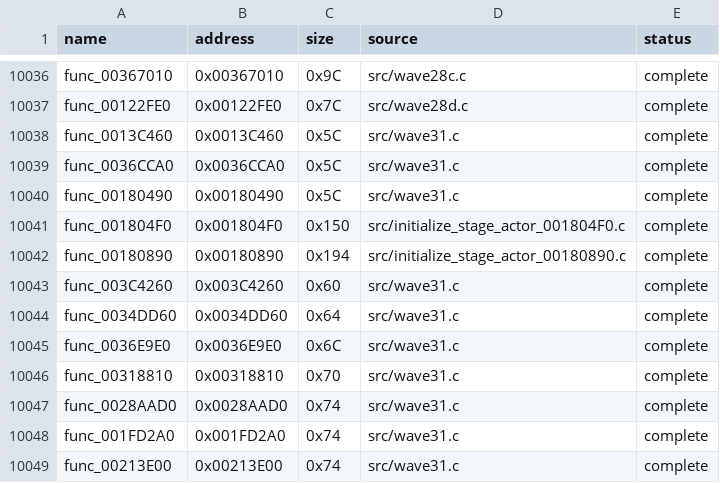
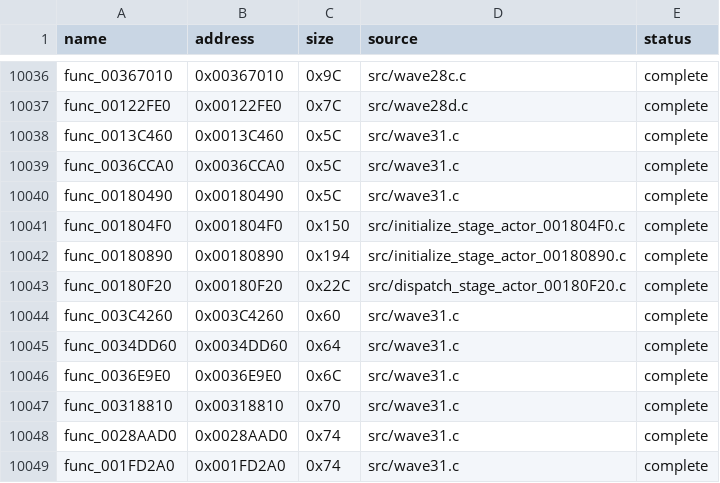
Before and after one commit to g-guthrie/mvc2-ps2-decomp, a CSV file: config/matches.csv, drawn as a sheet; only a part is shown, gaps mark what is left out; the shorter side is filled out with more unchanged rows.

Commit message:
Recover stage actor type dispatcher 00180F20

```diff
--- a/config/matches.csv
+++ b/config/matches.csv
@@ -10042,2 +10042,3 @@ func_001804F0,0x001804F0,0x150,src/initialize_stage_actor_001804F0.c,complete
 func_00180890,0x00180890,0x194,src/initialize_stage_actor_00180890.c,complete
+func_00180F20,0x00180F20,0x22C,src/dispatch_stage_actor_00180F20.c,complete
 func_003C4260,0x003C4260,0x60,src/wave31.c,complete
```
Also changed, not shown: 3 other files.
